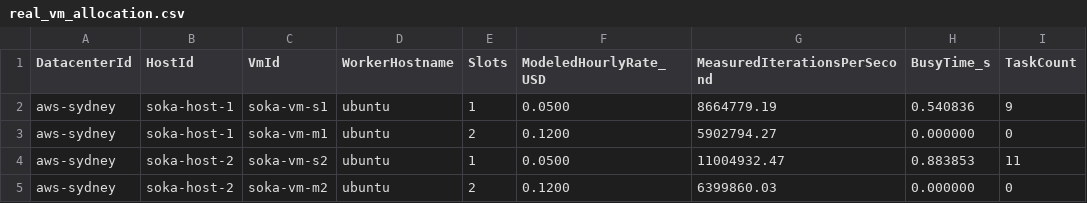
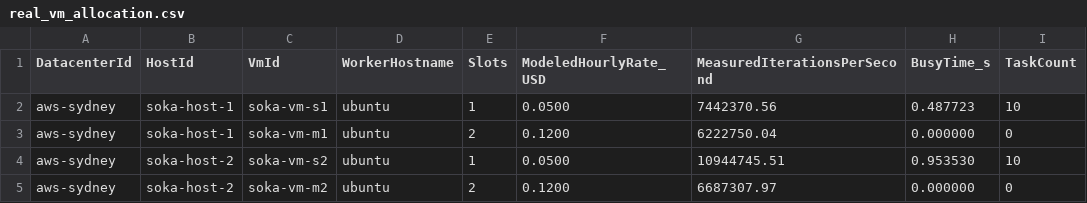
Before and after one commit to Rkaaaa404/soka-heuristik-kelompok-5, a CSV file: results/aws-demo-20/real_vm_allocation.csv, drawn as a sheet.

```diff
--- a/results/aws-demo-20/real_vm_allocation.csv
+++ b/results/aws-demo-20/real_vm_allocation.csv
@@ -1,5 +1,5 @@
 DatacenterId,HostId,VmId,WorkerHostname,Slots,ModeledHourlyRate_USD,MeasuredIterationsPerSecond,BusyTime_s,TaskCount
-aws-sydney,soka-host-1,soka-vm-s1,ubuntu,1,0.0500,8664779.19,0.540836,9
-aws-sydney,soka-host-1,soka-vm-m1,ubuntu,2,0.1200,5902794.27,0.000000,0
-aws-sydney,soka-host-2,soka-vm-s2,ubuntu,1,0.0500,11004932.47,0.883853,11
-aws-sydney,soka-host-2,soka-vm-m2,ubuntu,2,0.1200,6399860.03,0.000000,0
+aws-sydney,soka-host-1,soka-vm-s1,ubuntu,1,0.0500,7442370.56,0.487723,10
+aws-sydney,soka-host-1,soka-vm-m1,ubuntu,2,0.1200,6222750.04,0.000000,0
+aws-sydney,soka-host-2,soka-vm-s2,ubuntu,1,0.0500,10944745.51,0.953530,10
+aws-sydney,soka-host-2,soka-vm-m2,ubuntu,2,0.1200,6687307.97,0.000000,0
```
Also changed, not shown: results/aws-demo-20/real_tasks.csv, 6 other files.
